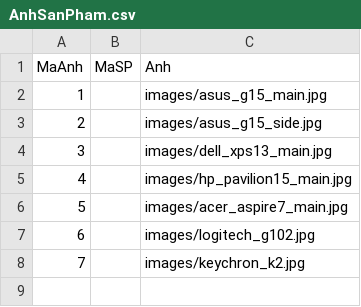
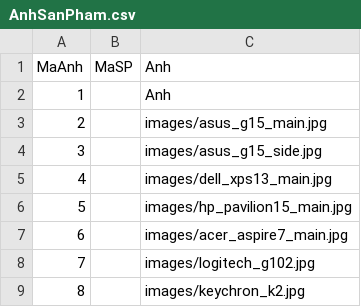
Before and after one commit to MinhQuang0104/ask_genimi_project, a CSV file: resource/data_csv/staging/AnhSanPham.csv, drawn as a sheet; addresses are those after the commit; the diff names each change by its address in the sheet, - before the commit and + after, or states it on an @@ line.

```diff
--- a/resource/data_csv/staging/AnhSanPham.csv
+++ b/resource/data_csv/staging/AnhSanPham.csv
+row 2: 1 |  | Anh
@@ column A renumbered from row 3 down @@
```
Also changed, not shown: resource/data_csv/staging/KhuyenMai.csv, resource/data_csv/staging/NhaCungCap.csv, 27 other files.
